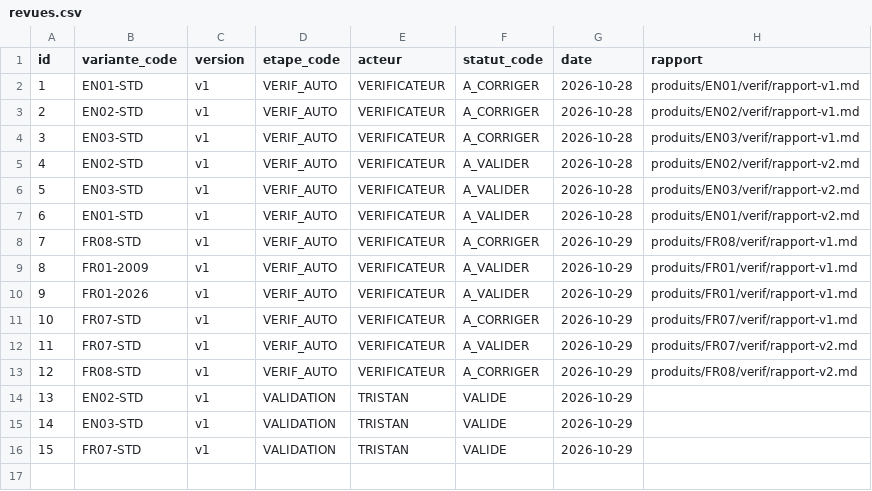
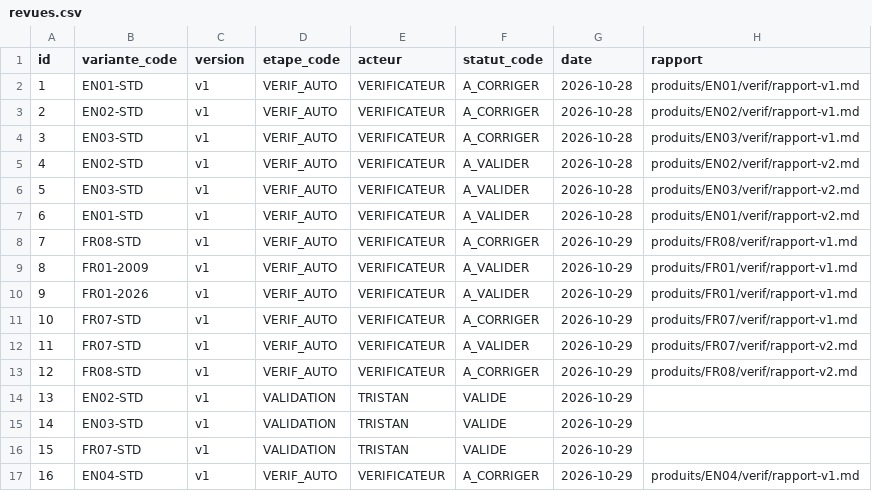
Before and after one commit to pataplume/mindshelf, a CSV file: data/revues.csv, drawn as a sheet.

```diff
--- a/data/revues.csv
+++ b/data/revues.csv
@@ -16 +16,2 @@ id,variante_code,version,etape_code,acteur,statut_code,date,rapport
 15,FR07-STD,v1,VALIDATION,TRISTAN,VALIDE,2026-10-29,
+16,EN04-STD,v1,VERIF_AUTO,VERIFICATEUR,A_CORRIGER,2026-10-29,produits/EN04/verif/rapport-v1.md
```
Also changed, not shown: data/produits.csv, data/run_taches.csv, 1 other file.
